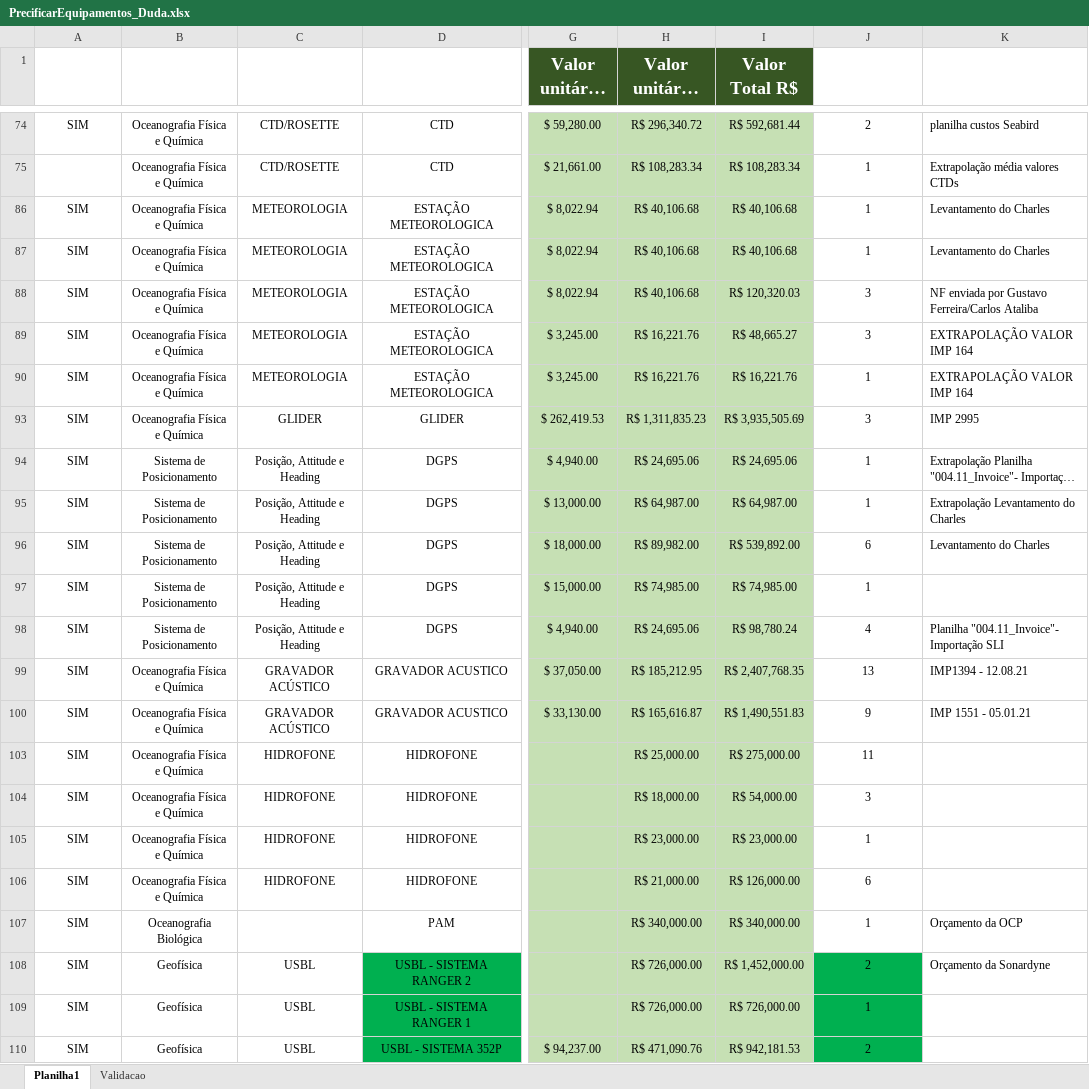
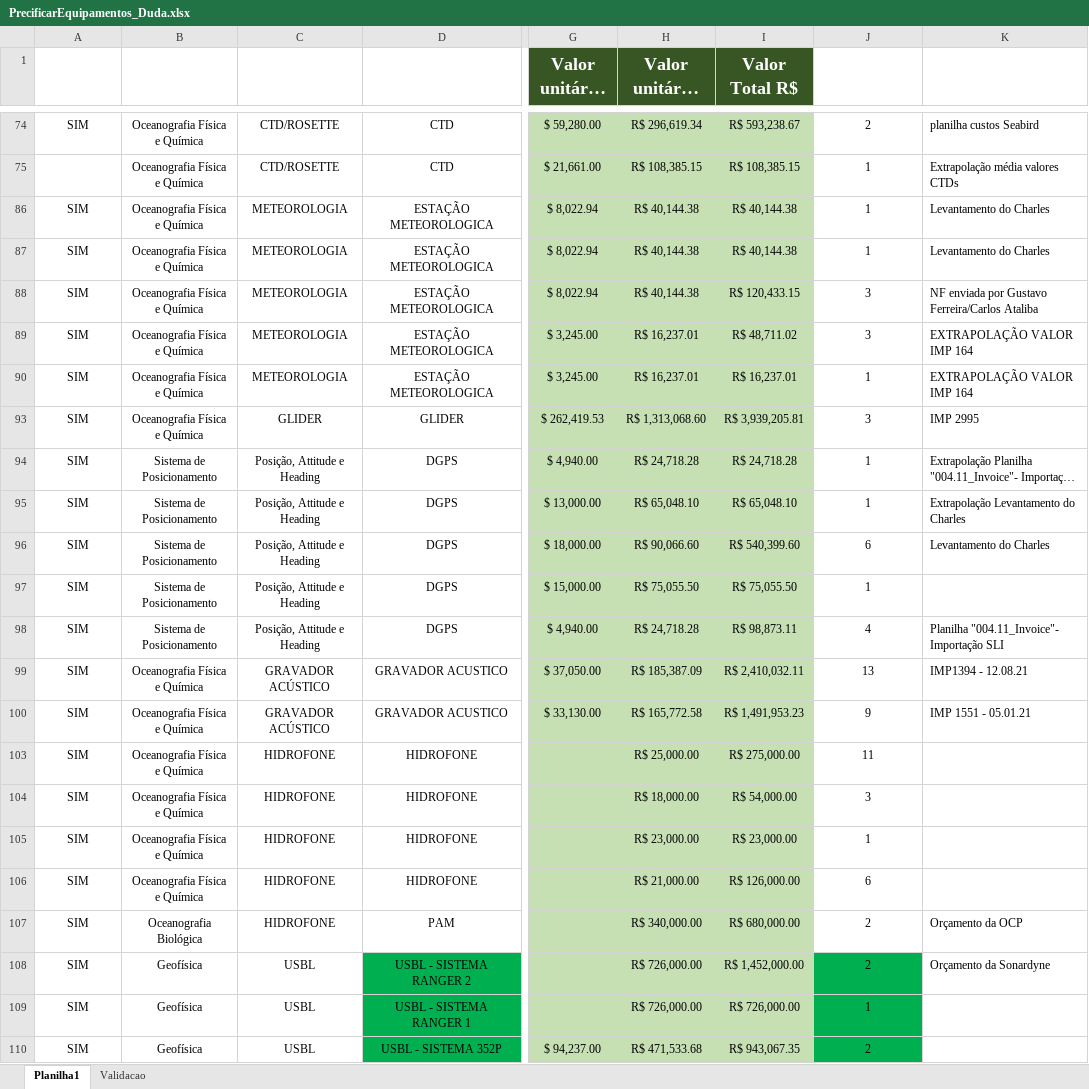
Before and after one commit to ChristianMarquesUFRJ/Inventario_PowerBI, an Excel workbook: PrecificarEquipamentos_Duda.xlsx, sheet Planilha1, drawn as a sheet; only a part is shown, gaps mark what is left out; long unchanged cells end in …; values as stored, in another font and other column widths than the file's, no borders; conditional formats and table styles not drawn; the diff covers the shown part only; the diff names each change by its address in the sheet, - before the commit and + after, or states it on an @@ line.

```diff
--- a/PrecificarEquipamentos_Duda.xlsx (sheet Planilha1)
+++ b/PrecificarEquipamentos_Duda.xlsx (sheet Planilha1)
-H74 (Valor unitário R$): R$ 296,340.72
+H74 (Valor unitário R$): R$ 296,619.34
-I74 (Valor Total R$): R$ 592,681.44
+I74 (Valor Total R$): R$ 593,238.67
-H75 (Valor unitário R$): R$ 108,283.34
+H75 (Valor unitário R$): R$ 108,385.15
-I75 (Valor Total R$): R$ 108,283.34
+I75 (Valor Total R$): R$ 108,385.15
-H86:H88 (Valor unitário R$): R$ 40,106.68
+H86:H88 (Valor unitário R$): R$ 40,144.38
-I86:I87 (Valor Total R$): R$ 40,106.68
+I86:I87 (Valor Total R$): R$ 40,144.38
-I88 (Valor Total R$): R$ 120,320.03
+I88 (Valor Total R$): R$ 120,433.15
-H89:H90 (Valor unitário R$): R$ 16,221.76
+H89:H90 (Valor unitário R$): R$ 16,237.01
-I89 (Valor Total R$): R$ 48,665.27
+I89 (Valor Total R$): R$ 48,711.02
-I90 (Valor Total R$): R$ 16,221.76
+I90 (Valor Total R$): R$ 16,237.01
-H93 (Valor unitário R$): R$ 1,311,835.23
+H93 (Valor unitário R$): R$ 1,313,068.60
-I93 (Valor Total R$): R$ 3,935,505.69
+I93 (Valor Total R$): R$ 3,939,205.81
-H94 (Valor unitário R$): R$ 24,695.06
+H94 (Valor unitário R$): R$ 24,718.28
-I94 (Valor Total R$): R$ 24,695.06
+I94 (Valor Total R$): R$ 24,718.28
-H95 (Valor unitário R$): R$ 64,987.00
+H95 (Valor unitário R$): R$ 65,048.10
-I95 (Valor Total R$): R$ 64,987.00
+I95 (Valor Total R$): R$ 65,048.10
-H96 (Valor unitário R$): R$ 89,982.00
+H96 (Valor unitário R$): R$ 90,066.60
-I96 (Valor Total R$): R$ 539,892.00
+I96 (Valor Total R$): R$ 540,399.60
-H97 (Valor unitário R$): R$ 74,985.00
+H97 (Valor unitário R$): R$ 75,055.50
-I97 (Valor Total R$): R$ 74,985.00
+I97 (Valor Total R$): R$ 75,055.50
-H98 (Valor unitário R$): R$ 24,695.06
+H98 (Valor unitário R$): R$ 24,718.28
-I98 (Valor Total R$): R$ 98,780.24
+I98 (Valor Total R$): R$ 98,873.11
-H99 (Valor unitário R$): R$ 185,212.95
+H99 (Valor unitário R$): R$ 185,387.09
-I99 (Valor Total R$): R$ 2,407,768.35
+I99 (Valor Total R$): R$ 2,410,032.11
-H100 (Valor unitário R$): R$ 165,616.87
+H100 (Valor unitário R$): R$ 165,772.58
-I100 (Valor Total R$): R$ 1,490,551.83
+I100 (Valor Total R$): R$ 1,491,953.23
-C107 (Categoria): (empty)
+C107 (Categoria): HIDROFONE
-I107 (Valor Total R$): R$ 340,000.00
+I107 (Valor Total R$): R$ 680,000.00
-J107 (Quantidade): 1
+J107 (Quantidade): 2
-H110 (Valor unitário R$): R$ 471,090.76
+H110 (Valor unitário R$): R$ 471,533.68
-I110 (Valor Total R$): R$ 942,181.53
+I110 (Valor Total R$): R$ 943,067.35
```
Also changed, not shown: 217 edited cells and cell formats elsewhere in this sheet, hidden cells, 2 other files.
